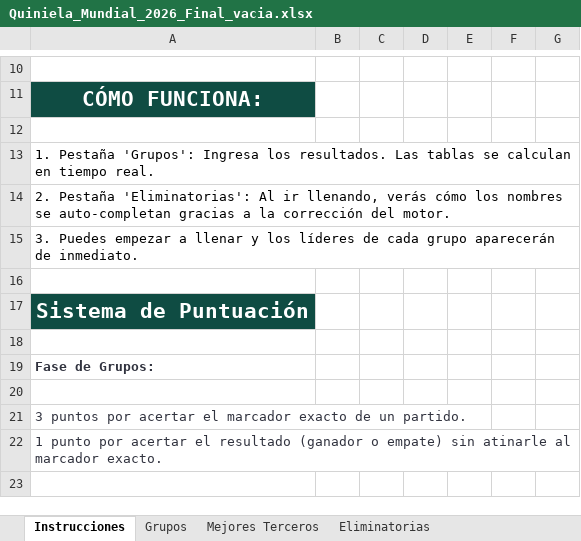
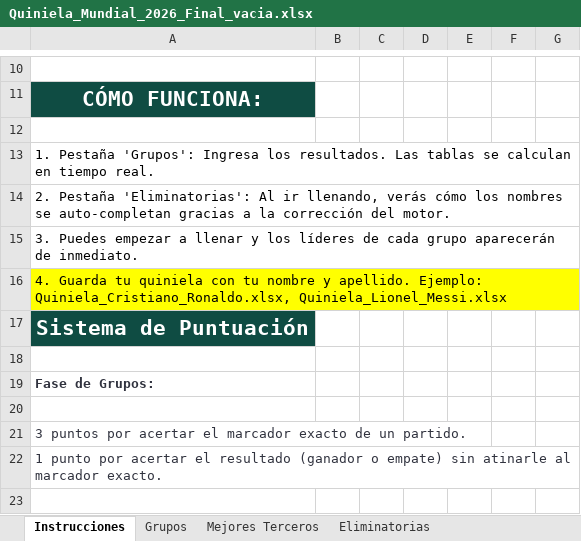
Before and after one commit to svelascotellez/Quiniela2026-2, an Excel workbook: Quiniela_Mundial_2026_Final_vacia.xlsx, sheet Instrucciones, drawn as a sheet; only a part is shown, gaps mark what is left out; values as stored, in another font and other column widths than the file's, no borders; the diff names each change by its address in the sheet, - before the commit and + after, or states it on an @@ line.

```diff
--- a/Quiniela_Mundial_2026_Final_vacia.xlsx (sheet Instrucciones)
+++ b/Quiniela_Mundial_2026_Final_vacia.xlsx (sheet Instrucciones)
-A16: (empty)
+A16: 4. Guarda tu quiniela con tu nombre y apellido. Ejemplo: Quiniela_Cristiano_Ronaldo.xlsx, Quiniela_Lionel_Messi.xlsx
-A16 fill: none
+A16 fill: #FFFF00
```
Also changed, not shown: sheet Calendario de Juegos.
